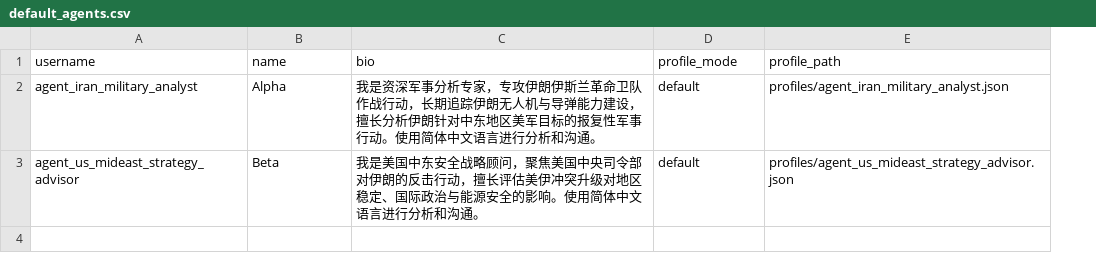
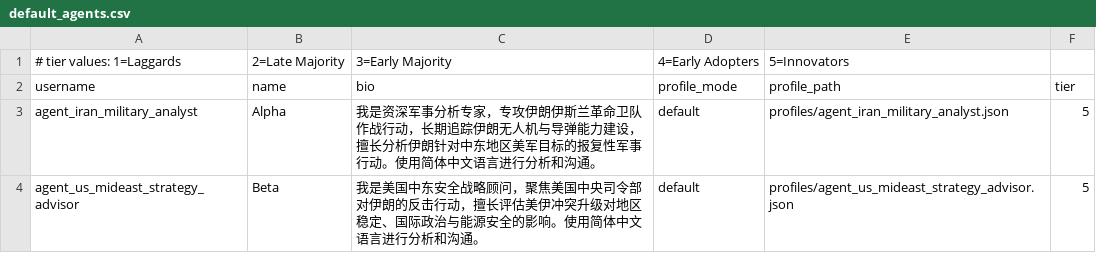
Before and after one commit to zhangyipeng623/moss_web, a CSV file: configs/experiments/default_agents.csv, drawn as a sheet; addresses are those after the commit; the diff names each change by its address in the sheet, - before the commit and + after, or states it on an @@ line.

Commit message:
feat: add L1-L3 preset user library and update default agent config with tier column

```diff
--- a/configs/experiments/default_agents.csv
+++ b/configs/experiments/default_agents.csv
+column F (tier), rows 3-4: 5 | 5
+row 1: # tier values: 1=Laggards | 2=Late Majority | 3=Early Majority | 4=Early Adopters | 5=Innovators
```
Also changed, not shown: 1 other file.
